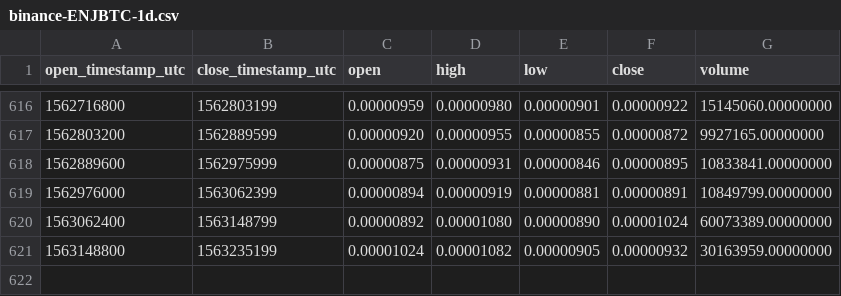
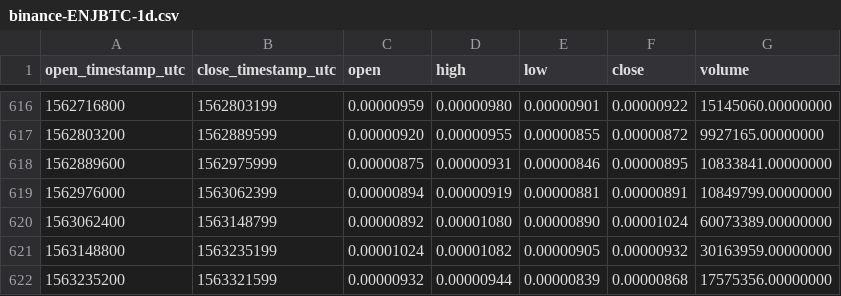
Before and after one commit to cryptobigbro/binance-ENJBTC, a CSV file: binance-ENJBTC-1d.csv, drawn as a sheet; only a part is shown, gaps mark what is left out.

Commit message:
Update OHLCV data.

```diff
--- a/binance-ENJBTC-1d.csv
+++ b/binance-ENJBTC-1d.csv
@@ -621 +621,2 @@ open_timestamp_utc,close_timestamp_utc,open,high,low,close,volume
 1563148800,1563235199,0.00001024,0.00001082,0.00000905,0.00000932,30163959.00000000
+1563235200,1563321599,0.00000932,0.00000944,0.00000839,0.00000868,17575356.00000000
```
Also changed, not shown: 1 other file.
